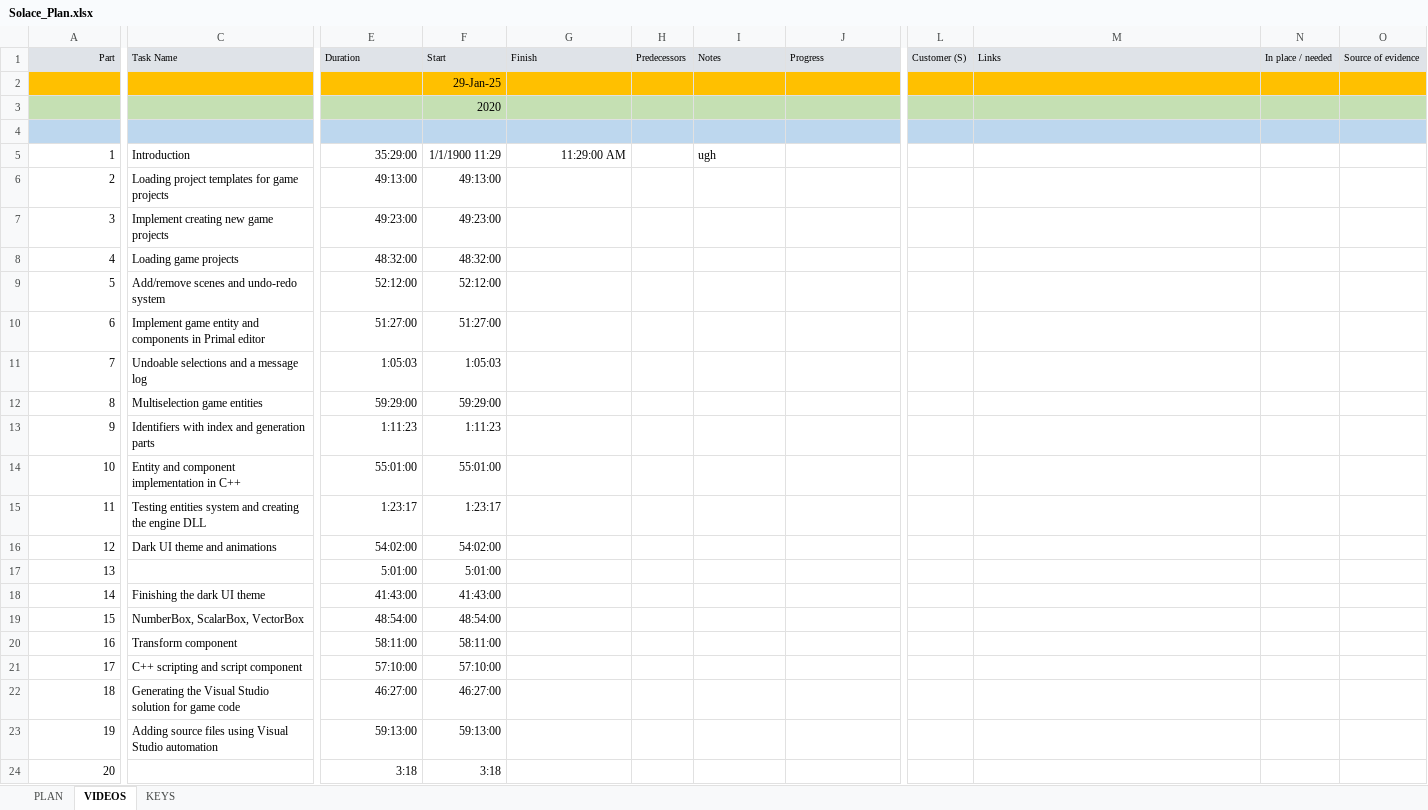
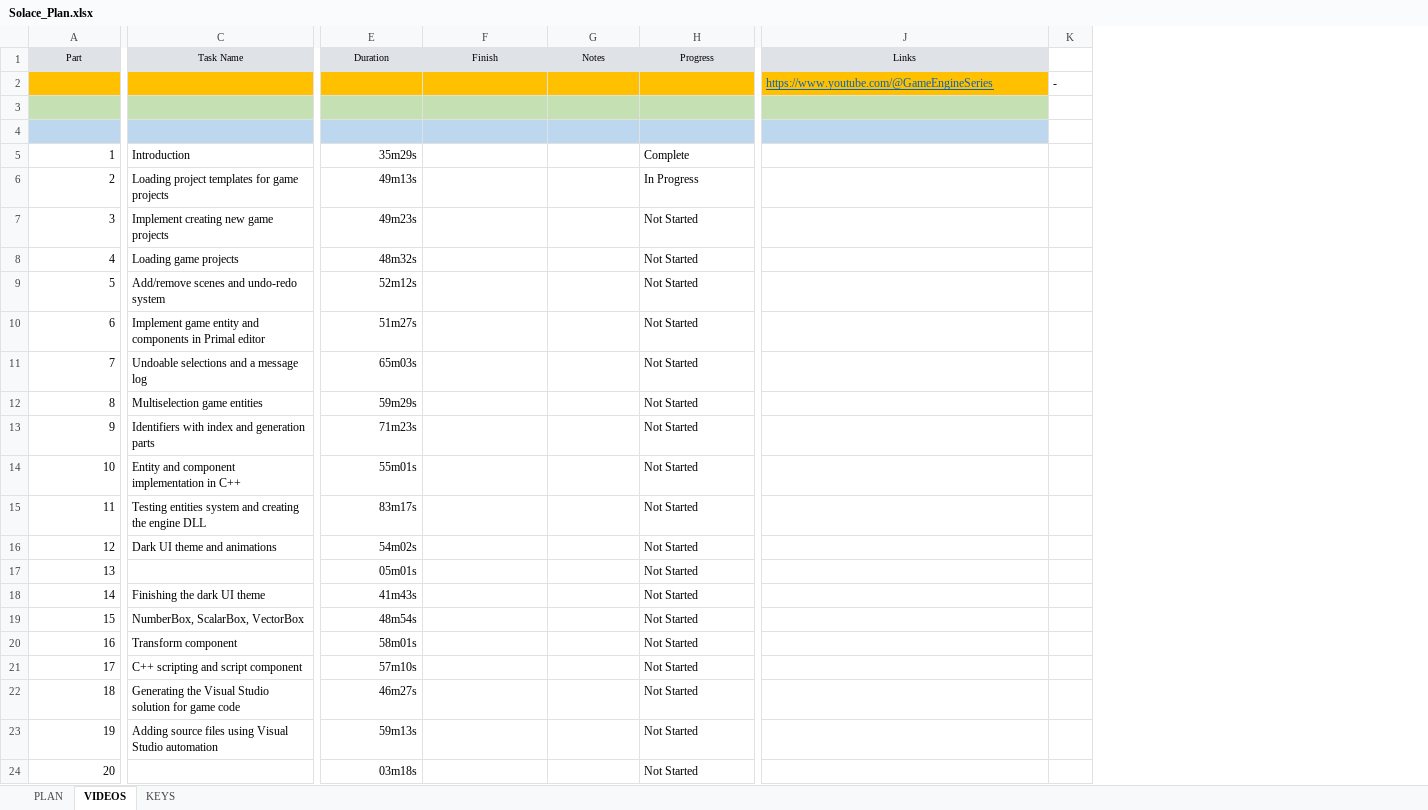
Before and after one commit to Vulth01/Solace, an Excel workbook: Solace_Plan.xlsx, sheet VIDEOS, drawn as a sheet; only a part is shown, gaps mark what is left out; values as stored, in another font and other column widths than the file's, no borders; removed rows and columns are numbered as before the commit, all else as after; the diff covers the shown part only; the diff names each change by its address in the sheet, - before the commit and + after, or states it on an @@ line.

Commit message:
Update: Blackout name + Update project plan

```diff
--- a/Solace_Plan.xlsx (sheet VIDEOS)
+++ b/Solace_Plan.xlsx (sheet VIDEOS)
-column F (Start), rows 2-24: 29-Jan-25 | 2020 |  | 1/1/1900 11:29 | 49:13:00 | 49:23:00 | 48:32:00 | 52:12:00 | 51:27:00 | 1:05:03 | 59:29:00 | 1:11:23 | 55:01:00 | 1:23:17 | 54:02:00 | 5:01:00 | 41:43:00 | 48:54:00 | 58:11:00 | 57:10:00 | 46:27:00 | 59:13:00 | 3:18
-column H (Predecessors), empty
-column L (Customer (S)), empty
-column N (In place / needed), empty
-column O (Source of evidence), empty
+column K, row 2: -
-A1 alignment: right
+A1 alignment: center
-C1:E1 alignment: left
+C1:E1 alignment: center
-F1 alignment: left
+F1 alignment: center
-G1:H1 alignment: left
+G1:H1 alignment: center
-J1 alignment: left
+J1 alignment: center
-J2 (Links): (empty)
+J2 (Links): https://www.youtube.com/@GameEngineSeries
-E5 (Duration): 35:29:00
+E5 (Duration): 35m29s
-F5 (Finish): 11:29:00 AM
+F5 (Finish): (empty)
-G5 (Notes): ugh
+G5 (Notes): (empty)
-H5 (Progress): (empty)
+H5 (Progress): Complete
-E6 (Duration): 49:13:00
+E6 (Duration): 49m13s
-H6 (Progress): (empty)
+H6 (Progress): In Progress
-E7 (Duration): 49:23:00
+E7 (Duration): 49m23s
-H7:H24 (Progress): (empty)
+H7:H24 (Progress): Not Started
-E8 (Duration): 48:32:00
+E8 (Duration): 48m32s
-E9 (Duration): 52:12:00
+E9 (Duration): 52m12s
-E10 (Duration): 51:27:00
+E10 (Duration): 51m27s
-E11 (Duration): 1:05:03
+E11 (Duration): 65m03s
-E12 (Duration): 59:29:00
+E12 (Duration): 59m29s
-E13 (Duration): 1:11:23
+E13 (Duration): 71m23s
-E14 (Duration): 55:01:00
+E14 (Duration): 55m01s
-E15 (Duration): 1:23:17
+E15 (Duration): 83m17s
-E16 (Duration): 54:02:00
+E16 (Duration): 54m02s
-E17 (Duration): 5:01:00
+E17 (Duration): 05m01s
-E18 (Duration): 41:43:00
+E18 (Duration): 41m43s
-E19 (Duration): 48:54:00
+E19 (Duration): 48m54s
-E20 (Duration): 58:11:00
+E20 (Duration): 58m01s
-E21 (Duration): 57:10:00
+E21 (Duration): 57m10s
-E22 (Duration): 46:27:00
+E22 (Duration): 46m27s
-E23 (Duration): 59:13:00
+E23 (Duration): 59m13s
-E24 (Duration): 3:18
+E24 (Duration): 03m18s
```
Also changed, not shown: 2 added rows, 1 removed row, 361 edited cells and cell formats elsewhere in this sheet, 1 other file.
